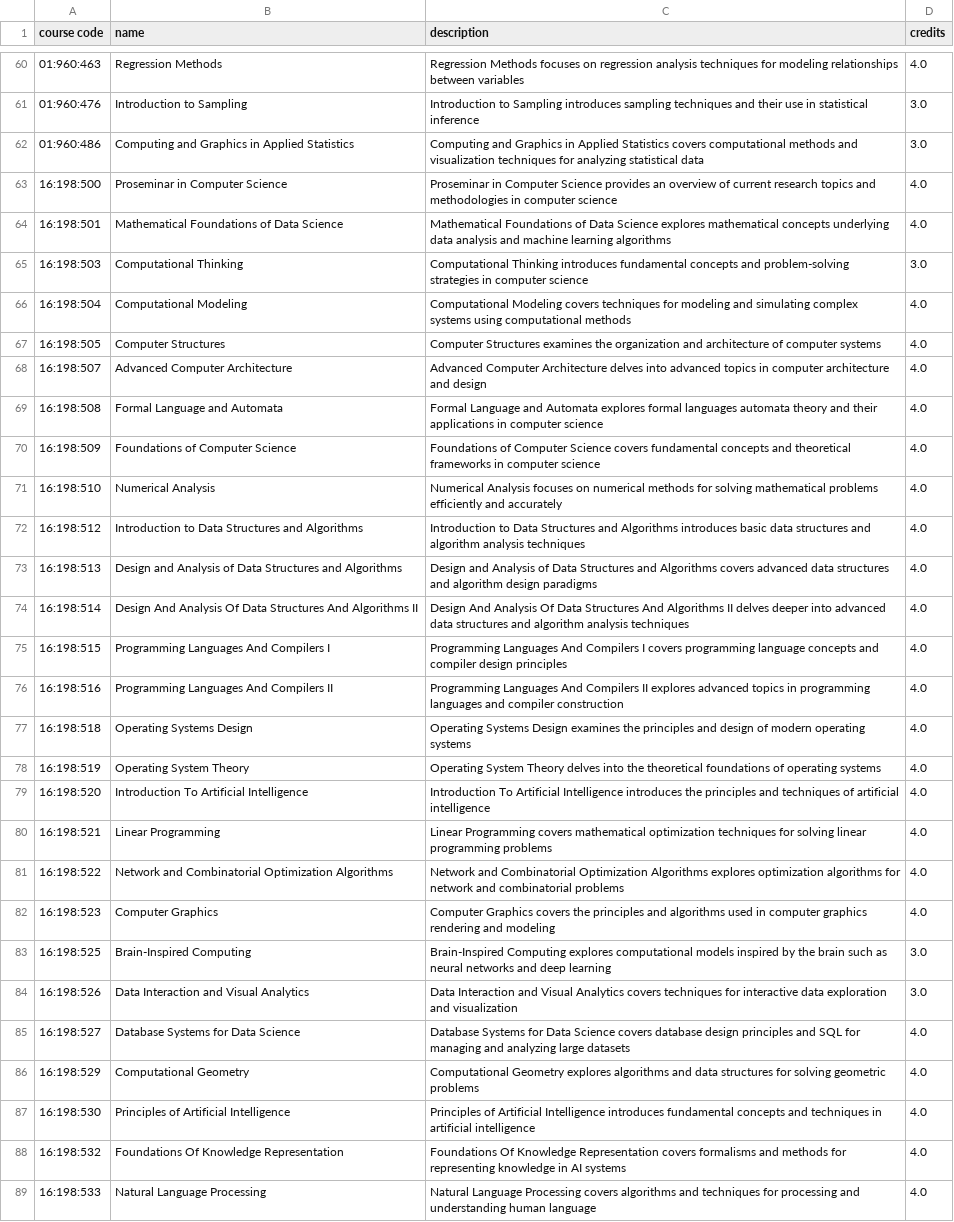
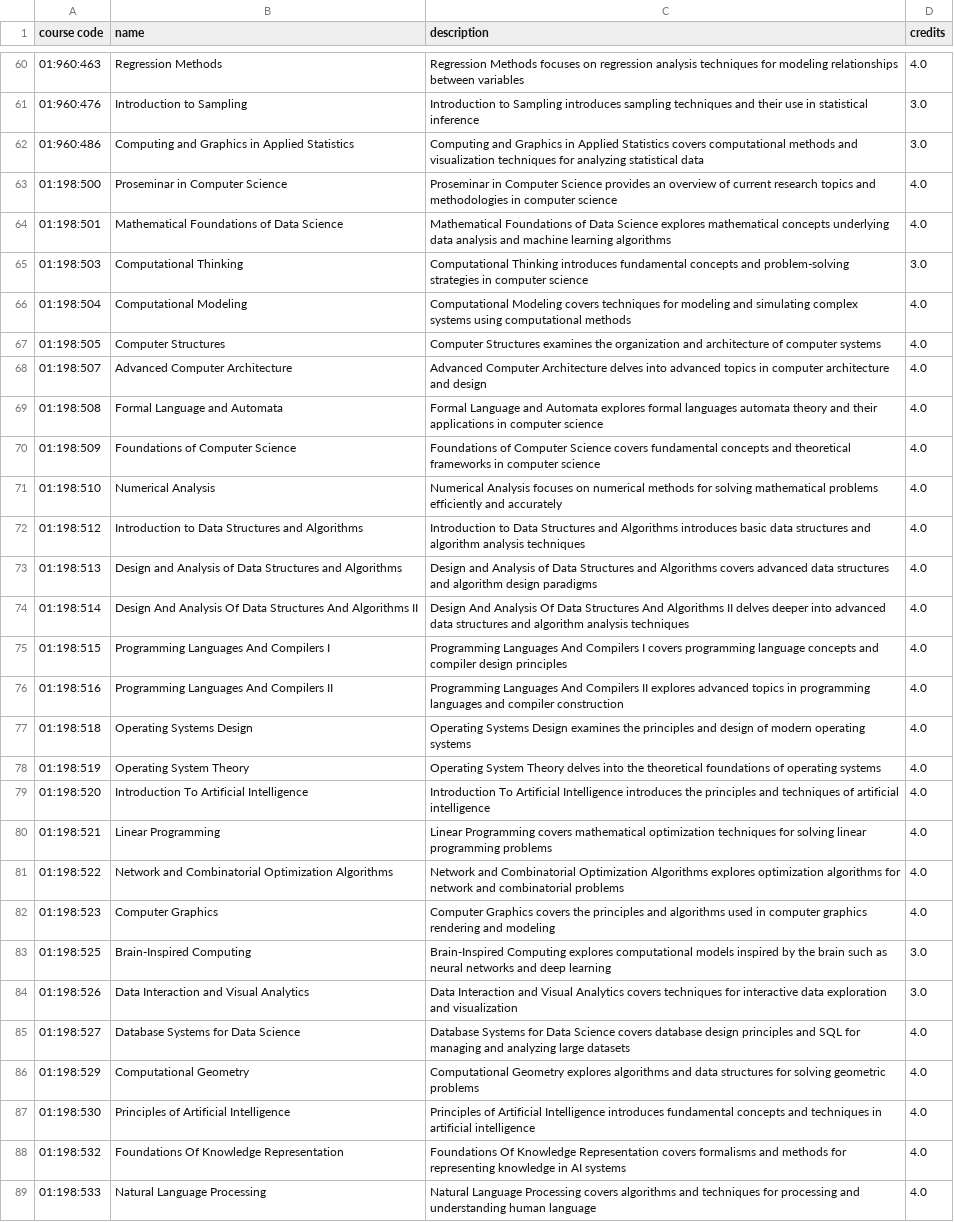
Before and after one commit to Myxhal/HackRU, a CSV file: courses.csv, drawn as a sheet; only a part is shown, gaps mark what is left out; the diff covers the shown part only; the diff names each change by its address in the sheet, - before the commit and + after, or states it on an @@ line.

```diff
--- a/courses.csv
+++ b/courses.csv
-A63 (course code): 16:198:500
+A63 (course code): 01:198:500
-A64 (course code): 16:198:501
+A64 (course code): 01:198:501
-A65 (course code): 16:198:503
+A65 (course code): 01:198:503
-A66 (course code): 16:198:504
+A66 (course code): 01:198:504
-A67 (course code): 16:198:505
+A67 (course code): 01:198:505
-A68 (course code): 16:198:507
+A68 (course code): 01:198:507
-A69 (course code): 16:198:508
+A69 (course code): 01:198:508
-A70 (course code): 16:198:509
+A70 (course code): 01:198:509
-A71 (course code): 16:198:510
+A71 (course code): 01:198:510
-A72 (course code): 16:198:512
+A72 (course code): 01:198:512
-A73 (course code): 16:198:513
+A73 (course code): 01:198:513
-A74 (course code): 16:198:514
+A74 (course code): 01:198:514
-A75 (course code): 16:198:515
+A75 (course code): 01:198:515
-A76 (course code): 16:198:516
+A76 (course code): 01:198:516
-A77 (course code): 16:198:518
+A77 (course code): 01:198:518
-A78 (course code): 16:198:519
+A78 (course code): 01:198:519
-A79 (course code): 16:198:520
+A79 (course code): 01:198:520
-A80 (course code): 16:198:521
+A80 (course code): 01:198:521
-A81 (course code): 16:198:522
+A81 (course code): 01:198:522
-A82 (course code): 16:198:523
+A82 (course code): 01:198:523
-A83 (course code): 16:198:525
+A83 (course code): 01:198:525
-A84 (course code): 16:198:526
+A84 (course code): 01:198:526
-A85 (course code): 16:198:527
+A85 (course code): 01:198:527
-A86 (course code): 16:198:529
+A86 (course code): 01:198:529
-A87 (course code): 16:198:530
+A87 (course code): 01:198:530
-A88 (course code): 16:198:532
+A88 (course code): 01:198:532
-A89 (course code): 16:198:533
+A89 (course code): 01:198:533
```
Also changed, not shown: 27 edited cells elsewhere in this file, 4 other files.
